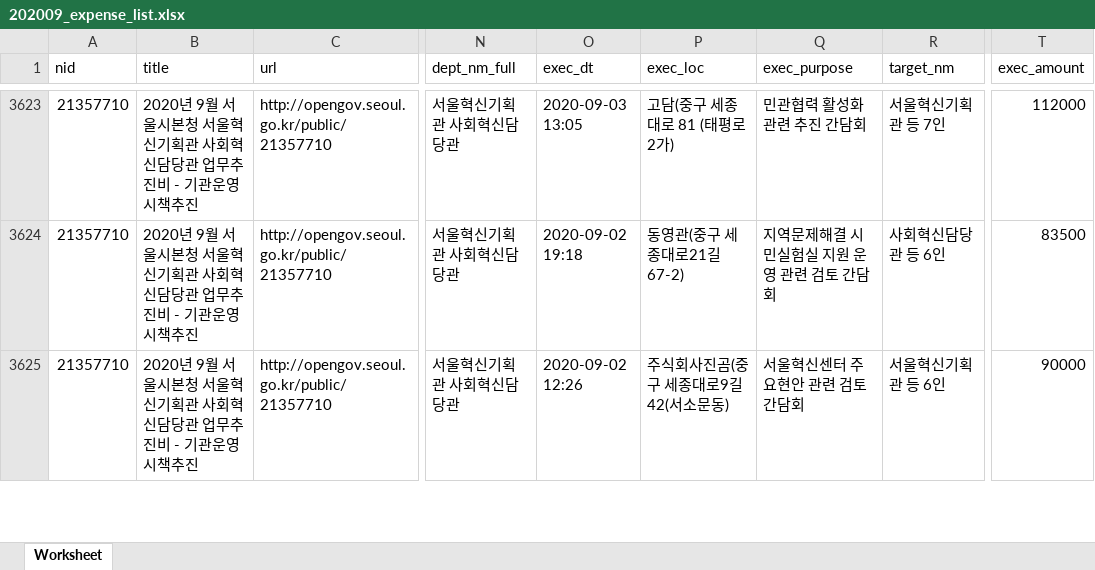
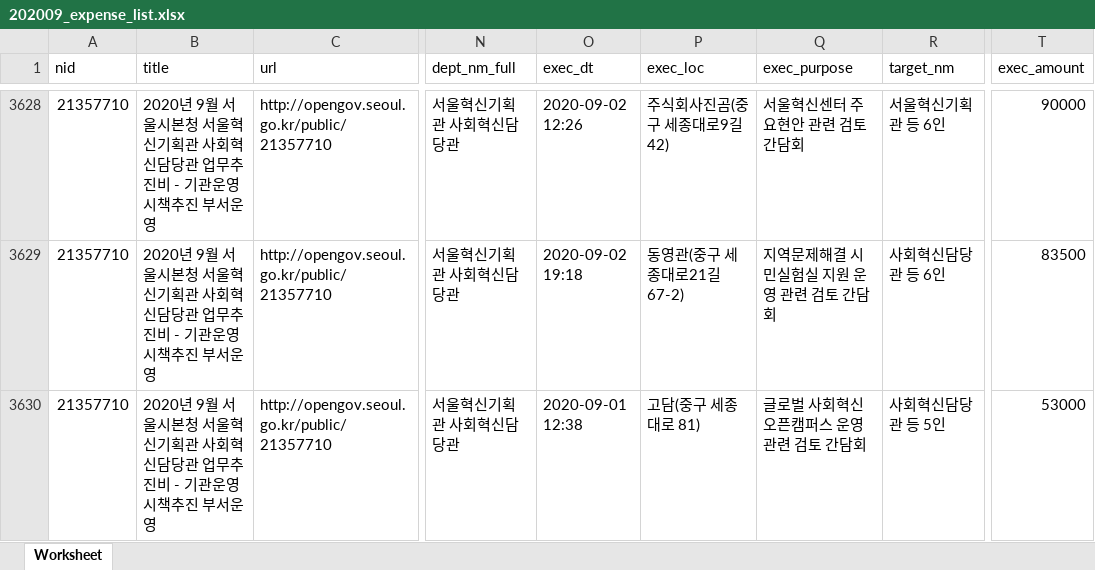
Before and after one commit to seoul-opengov/opengov, an Excel workbook: expense_list2020/202009_expense_list.xlsx, sheet Worksheet, drawn as a sheet; only a part is shown, gaps mark what is left out; values as stored, in another font and other column widths than the file's, no borders; addresses are those after the commit; the diff covers the shown part only; the diff names each change by its address in the sheet, - before the commit and + after, or states it on an @@ line.

```diff
--- a/expense_list2020/202009_expense_list.xlsx (sheet Worksheet)
+++ b/expense_list2020/202009_expense_list.xlsx (sheet Worksheet)
-B3628:B3630 (title): …시책추진
+B3628:B3630 (title): …시책추진 부서운영
-O3628 (exec_dt): 2020-09-03 13:05
+O3628 (exec_dt): 2020-09-02 12:26
-P3628 (exec_loc): 고담(중구 세종대로 81 (태평로2가)
+P3628 (exec_loc): 주식회사진곰(중구 세종대로9길 42)
-Q3628 (exec_purpose): 민관협력 활성화 관련 추진 간담회
+Q3628 (exec_purpose): 서울혁신센터 주요현안 관련 검토 간담회
-R3628 (target_nm): 서울혁신기획관 등 7인
+R3628 (target_nm): 서울혁신기획관 등 6인
-T3628 (exec_amount): 112000
+T3628 (exec_amount): 90000
-O3630 (exec_dt): 2020-09-02 12:26
+O3630 (exec_dt): 2020-09-01 12:38
-P3630 (exec_loc): 주식회사진곰(중구 세종대로9길 42(서소문동)
+P3630 (exec_loc): 고담(중구 세종대로 81)
-Q3630 (exec_purpose): 서울혁신센터 주요현안 관련 검토 간담회
+Q3630 (exec_purpose): 글로벌 사회혁신 오픈캠퍼스 운영 관련 검토 간담회
-R3630 (target_nm): 서울혁신기획관 등 6인
+R3630 (target_nm): 사회혁신담당관 등 5인
-T3630 (exec_amount): 90000
+T3630 (exec_amount): 53000
```
Also changed, not shown: 6 added rows, 2 removed rows and 78 edited cells elsewhere in this sheet, expense_list2020/202006_expense_list.xlsx, expense_list2020/202007_expense_list.xlsx, 33 other files.
